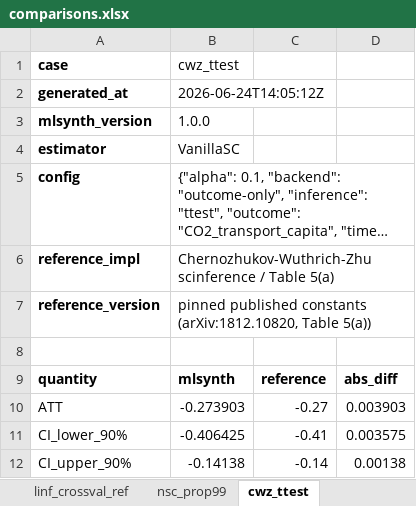
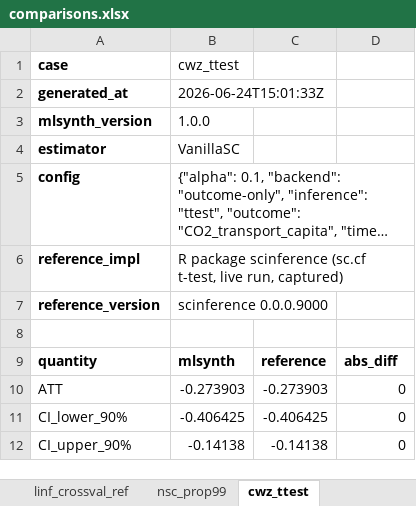
Before and after one commit to jgreathouse9/mlsynth, an Excel workbook: benchmarks/reference/comparisons.xlsx, sheet cwz_ttest, drawn as a sheet; long unchanged cells end in …; values as stored, in another font and other column widths than the file's, no borders; the diff names each change by its address in the sheet, - before the commit and + after, or states it on an @@ line.

```diff
--- a/benchmarks/reference/comparisons.xlsx (sheet cwz_ttest)
+++ b/benchmarks/reference/comparisons.xlsx (sheet cwz_ttest)
-B2: 2026-06-24T14:05:12Z
+B2: 2026-06-24T15:01:33Z
-B6: Chernozhukov-Wuthrich-Zhu scinference / Table 5(a)
+B6: R package scinference (sc.cf t-test, live run, captured)
-B7: pinned published constants (arXiv:1812.10820, Table 5(a))
+B7: scinference 0.0.0.9000
-C10: -0.27
+C10: -0.273903
-D10: 0.003903
+D10: 0
-C11: -0.41
+C11: -0.406425
-D11: 0.003575
+D11: 0
-C12: -0.14
+C12: -0.14138
-D12: 0.00138
+D12: 0
```
Also changed, not shown: sheet ppscm_paglayan, sheet summary, sheet ascm_kansas, sheet mcnnm_prop99, sheet sdid_prop99, sheet pensynth_prop99, 19 more sheets, 24 other files.
